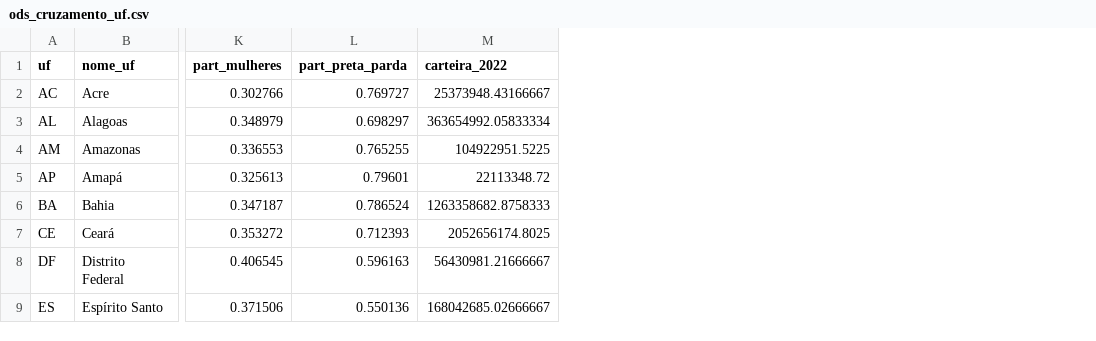
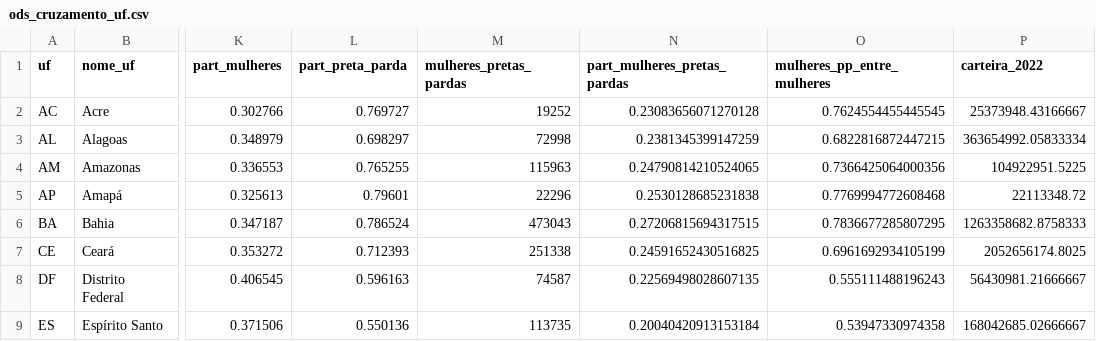
Before and after one commit to ViniciusLgo/bigdata-microcredito-project, a CSV file: docs/evidencias/ods_cruzamento_uf.csv, drawn as a sheet; only a part is shown, gaps mark what is left out; the diff names each change by its address in the sheet, - before the commit and + after, or states it on an @@ line.

```diff
--- a/docs/evidencias/ods_cruzamento_uf.csv
+++ b/docs/evidencias/ods_cruzamento_uf.csv
+column M (mulheres_pretas_pardas), rows 2-9: 19252 | 72998 | 115963 | 22296 | 473043 | 251338 | 74587 | 113735
+column N (part_mulheres_pretas_pardas), rows 2-9: 0.23083656071270128 | 0.2381345399147259 | 0.24790814210524065 | 0.2530128685231838 | 0.27206815694317515 | 0.24591652430516825 | 0.22569498028607135 | 0.20040420913153184
+column O (mulheres_pp_entre_mulheres), rows 2-9: 0.7624554455445545 | 0.6822816872447215 | 0.7366425064000356 | 0.7769994772608468 | 0.7836677285807295 | 0.6961692934105199 | 0.555111488196243 | 0.53947330974358
```
Also changed, not shown: data/manifesto-fontes.csv, 9 other files.
